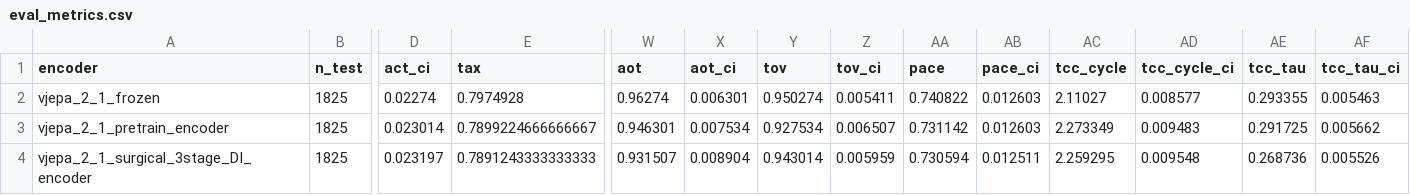
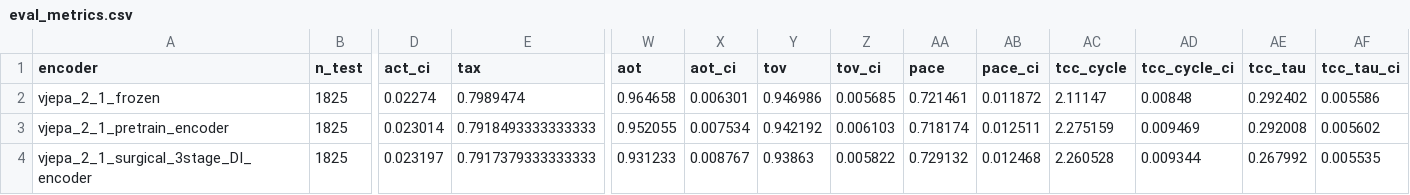
Before and after one commit to kapilw25/LLM_asAgent_3D_SR, a CSV file: iter/iter18_ablations_FTtechniues/result_outputs/v3/poc/probe_plot/metrics_watch/vjepa_2_1_vitG/eval_metrics.csv, drawn as a sheet; only a part is shown, gaps mark what is left out; the diff covers the shown part only; the diff names each change by its address in the sheet, - before the commit and + after, or states it on an @@ line.

Commit message:
updating plots

```diff
--- a/iter/iter18_ablations_FTtechniues/result_outputs/v3/poc/probe_plot/metrics_watch/vjepa_2_1_vitG/eval_metrics.csv
+++ b/iter/iter18_ablations_FTtechniues/result_outputs/v3/poc/probe_plot/metrics_watch/vjepa_2_1_vitG/eval_metrics.csv
-E2 (tax): 0.7974928
+E2 (tax): 0.7989474
-W2 (aot): 0.96274
+W2 (aot): 0.964658
-Y2 (tov): 0.950274
+Y2 (tov): 0.946986
-Z2 (tov_ci): 0.005411
+Z2 (tov_ci): 0.005685
-AA2 (pace): 0.740822
+AA2 (pace): 0.721461
-AB2 (pace_ci): 0.012603
+AB2 (pace_ci): 0.011872
-AC2 (tcc_cycle): 2.11027
+AC2 (tcc_cycle): 2.11147
-AD2 (tcc_cycle_ci): 0.008577
+AD2 (tcc_cycle_ci): 0.00848
-AE2 (tcc_tau): 0.293355
+AE2 (tcc_tau): 0.292402
-AF2 (tcc_tau_ci): 0.005463
+AF2 (tcc_tau_ci): 0.005586
-E3 (tax): 0.7899224666666667
+E3 (tax): 0.7918493333333333
-W3 (aot): 0.946301
+W3 (aot): 0.952055
-Y3 (tov): 0.927534
+Y3 (tov): 0.942192
-Z3 (tov_ci): 0.006507
+Z3 (tov_ci): 0.006103
-AA3 (pace): 0.731142
+AA3 (pace): 0.718174
-AB3 (pace_ci): 0.012603
+AB3 (pace_ci): 0.012511
-AC3 (tcc_cycle): 2.273349
+AC3 (tcc_cycle): 2.275159
-AD3 (tcc_cycle_ci): 0.009483
+AD3 (tcc_cycle_ci): 0.009469
-AE3 (tcc_tau): 0.291725
+AE3 (tcc_tau): 0.292008
-AF3 (tcc_tau_ci): 0.005662
+AF3 (tcc_tau_ci): 0.005602
-E4 (tax): 0.7891243333333333
+E4 (tax): 0.7917379333333333
-W4 (aot): 0.931507
+W4 (aot): 0.931233
-X4 (aot_ci): 0.008904
+X4 (aot_ci): 0.008767
-Y4 (tov): 0.943014
+Y4 (tov): 0.93863
-Z4 (tov_ci): 0.005959
+Z4 (tov_ci): 0.005822
-AA4 (pace): 0.730594
+AA4 (pace): 0.729132
-AB4 (pace_ci): 0.012511
+AB4 (pace_ci): 0.012468
-AC4 (tcc_cycle): 2.259295
+AC4 (tcc_cycle): 2.260528
-AD4 (tcc_cycle_ci): 0.009548
+AD4 (tcc_cycle_ci): 0.009344
-AE4 (tcc_tau): 0.268736
+AE4 (tcc_tau): 0.267992
-AF4 (tcc_tau_ci): 0.005526
+AF4 (tcc_tau_ci): 0.005535
```
Also changed, not shown: 23 edited cells elsewhere in this file, 33 other files.
